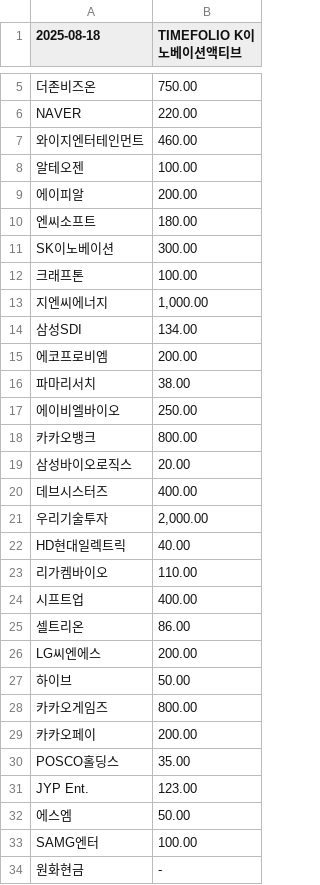
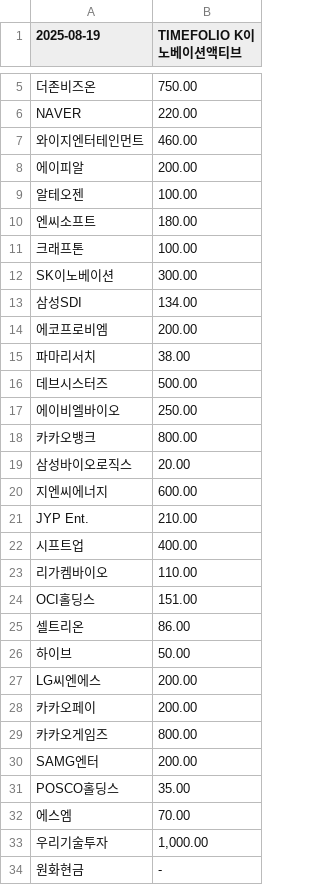
Before and after one commit to gunhoon/etf-timefolio, a CSV file: etf_pdf_385710_latest.csv, drawn as a sheet; only a part is shown, gaps mark what is left out; removed rows and columns are numbered as before the commit, all else as after; the diff names each change by its address in the sheet, - before the commit and + after, or states it on an @@ line.

```diff
--- a/etf_pdf_385710_latest.csv
+++ b/etf_pdf_385710_latest.csv
-A1: 2025-08-18
+A1: 2025-08-19
@@ row 9 moved to row 8: 에이피알 @@
@@ row 12 moved to row 11: 크래프톤 @@
-row 13: 지엔씨에너지 | 1,000.00
+row 16: 데브시스터즈 | 500.00
+row 20: 지엔씨에너지 | 600.00
+row 21: JYP Ent. | 210.00
-A22 (2025-08-19): 데브시스터즈
+A22 (2025-08-19): 시프트업
-row 21: 우리기술투자 | 2,000.00
-row 22: HD현대일렉트릭 | 40.00
-row 24: 시프트업 | 400.00
+row 24: OCI홀딩스 | 151.00
@@ row 27 moved to row 26: 하이브 @@
+row 28: 카카오페이 | 200.00
-A30 (2025-08-19): 카카오페이
+A30 (2025-08-19): SAMG엔터
-row 31: JYP Ent. | 123.00
-B32 (TIMEFOLIO K이노베이션액티브): 50.00
+B32 (TIMEFOLIO K이노베이션액티브): 70.00
-row 33: SAMG엔터 | 100.00
+row 33: 우리기술투자 | 1,000.00
```
Also changed, not shown: etf_pdf_385720_latest.csv, etf_pdf_404120_latest.csv, 4 other files.
